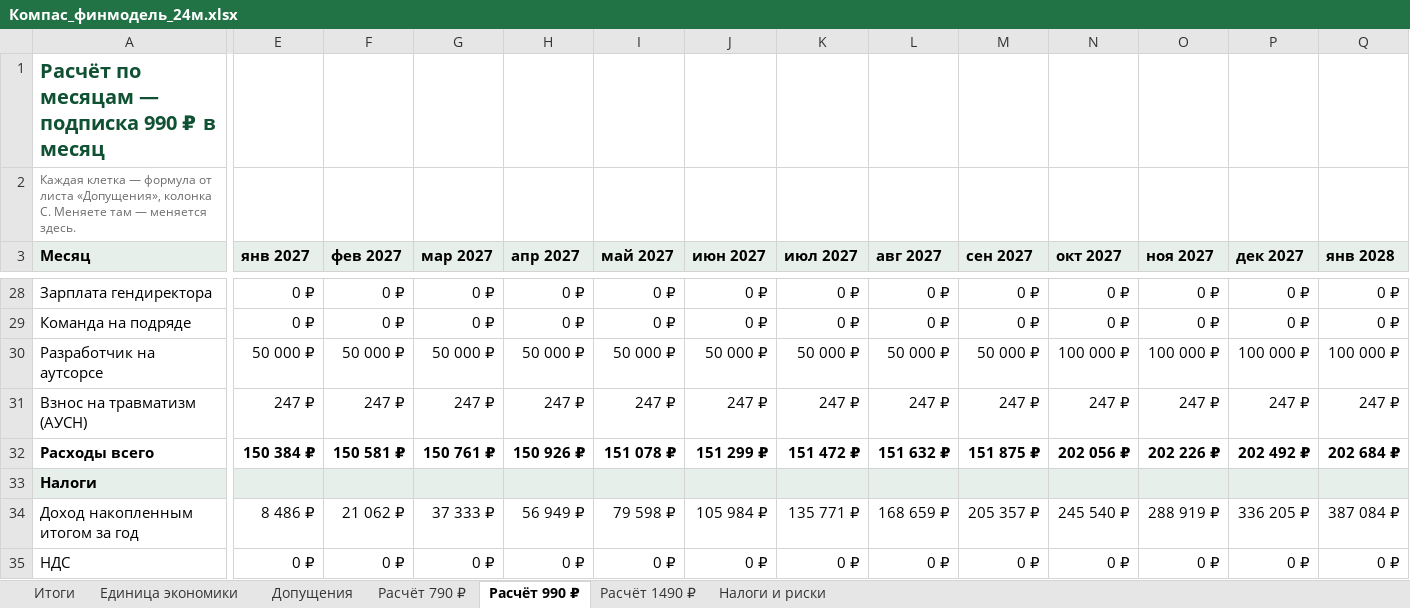
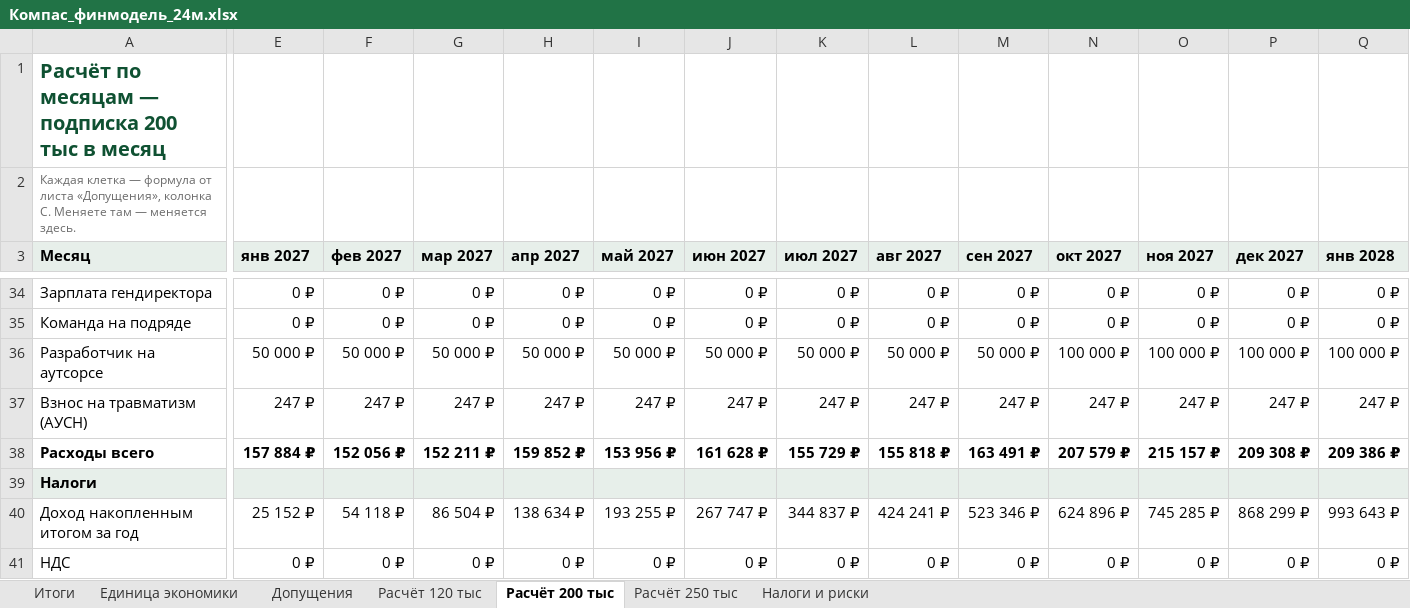
Before and after one commit to belkinboris/Compass, an Excel workbook: finance/Компас_финмодель_24м.xlsx, sheet Расчёт 200 тыс, drawn as a sheet; only a part is shown, gaps mark what is left out; values as stored, in another font and other column widths than the file's, no borders; addresses are those after the commit; the diff covers the shown part only; the diff names each change by its address in the sheet, - before the commit and + after, or states it on an @@ line.

```diff
--- a/finance/Компас_финмодель_24м.xlsx (sheet Расчёт 200 тыс)
+++ b/finance/Компас_финмодель_24м.xlsx (sheet Расчёт 200 тыс)
-sheet tab: Расчёт 790 ₽
+sheet tab: Расчёт 120 тыс
-sheet tab: Расчёт 990 ₽
+sheet tab: Расчёт 200 тыс
-sheet tab: Расчёт 1490 ₽
+sheet tab: Расчёт 250 тыс
-A1 (Месяц): Расчёт по месяцам — подписка 990 ₽ в месяц
+A1 (Месяц): Расчёт по месяцам — подписка 200 тыс в месяц
-E38 (янв 2027): 150 384 ₽
+E38 (янв 2027): 157 884 ₽
-F38 (фев 2027): 150 581 ₽
+F38 (фев 2027): 152 056 ₽
-G38 (мар 2027): 150 761 ₽
+G38 (мар 2027): 152 211 ₽
-H38 (апр 2027): 150 926 ₽
+H38 (апр 2027): 159 852 ₽
-I38 (май 2027): 151 078 ₽
+I38 (май 2027): 153 956 ₽
-J38 (июн 2027): 151 299 ₽
+J38 (июн 2027): 161 628 ₽
-K38 (июл 2027): 151 472 ₽
+K38 (июл 2027): 155 729 ₽
-L38 (авг 2027): 151 632 ₽
+L38 (авг 2027): 155 818 ₽
-M38 (сен 2027): 151 875 ₽
+M38 (сен 2027): 163 491 ₽
-N38 (окт 2027): 202 056 ₽
+N38 (окт 2027): 207 579 ₽
-O38 (ноя 2027): 202 226 ₽
+O38 (ноя 2027): 215 157 ₽
-P38 (дек 2027): 202 492 ₽
+P38 (дек 2027): 209 308 ₽
-Q38 (янв 2028): 202 684 ₽
+Q38 (янв 2028): 209 386 ₽
-E40 (янв 2027): 8 486 ₽
+E40 (янв 2027): 25 152 ₽
-F40 (фев 2027): 21 062 ₽
+F40 (фев 2027): 54 118 ₽
-G40 (мар 2027): 37 333 ₽
+G40 (мар 2027): 86 504 ₽
-H40 (апр 2027): 56 949 ₽
+H40 (апр 2027): 138 634 ₽
-I40 (май 2027): 79 598 ₽
+I40 (май 2027): 193 255 ₽
-J40 (июн 2027): 105 984 ₽
+J40 (июн 2027): 267 747 ₽
-K40 (июл 2027): 135 771 ₽
+K40 (июл 2027): 344 837 ₽
-L40 (авг 2027): 168 659 ₽
+L40 (авг 2027): 424 241 ₽
-M40 (сен 2027): 205 357 ₽
+M40 (сен 2027): 523 346 ₽
-N40 (окт 2027): 245 540 ₽
+N40 (окт 2027): 624 896 ₽
-O40 (ноя 2027): 288 919 ₽
+O40 (ноя 2027): 745 285 ₽
-P40 (дек 2027): 336 205 ₽
+P40 (дек 2027): 868 299 ₽
-Q40 (янв 2028): 387 084 ₽
+Q40 (янв 2028): 993 643 ₽
```
Also changed, not shown: 6 added rows, 185 edited cells and cell formats elsewhere in this sheet, sheet Расчёт 250 тыс, sheet Расчёт 120 тыс, sheet Итоги, sheet Единица экономики, sheet Допущения, formulas that keep their value, 4 other files.
